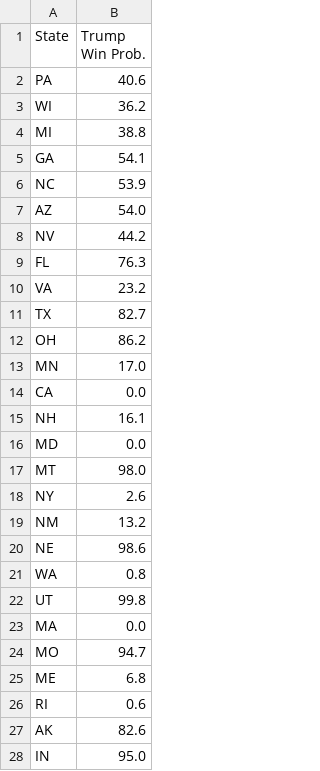
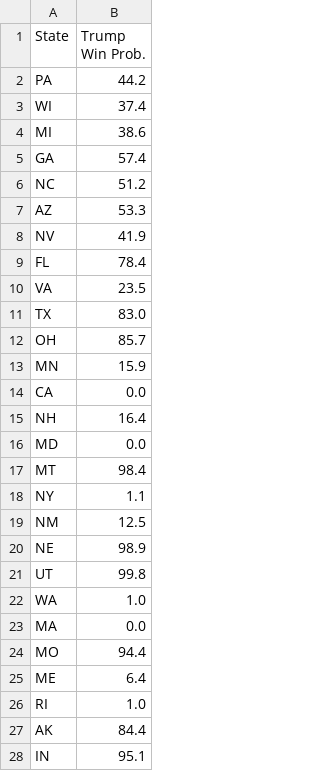
Before and after one commit to acbass49/Election2024, a CSV file: data/state_probabilities.csv, drawn as a sheet; only a part is shown; the diff covers the shown part only.

```diff
--- a/data/state_probabilities.csv
+++ b/data/state_probabilities.csv
@@ -1,28 +1,28 @@
 State,Trump Win Prob.
-PA,40.6
-WI,36.2
-MI,38.8
-GA,54.1
-NC,53.9
-AZ,54.0
-NV,44.2
-FL,76.3
-VA,23.2
-TX,82.7
-OH,86.2
-MN,17.0
+PA,44.2
+WI,37.4
+MI,38.6
+GA,57.4
+NC,51.2
+AZ,53.3
+NV,41.9
+FL,78.4
+VA,23.5
+TX,83.0
+OH,85.7
+MN,15.9
 CA,0.0
-NH,16.1
+NH,16.4
 MD,0.0
-MT,98.0
-NY,2.6
-NM,13.2
-NE,98.6
-WA,0.8
+MT,98.4
+NY,1.1
+NM,12.5
+NE,98.9
 UT,99.8
+WA,1.0
 MA,0.0
-MO,94.7
-ME,6.8
-RI,0.6
-AK,82.6
-IN,95.0
+MO,94.4
+ME,6.4
+RI,1.0
+AK,84.4
+IN,95.1
```
Also changed, not shown: 4 added rows, 4 removed rows and 9 edited cells elsewhere in this file, data/priors.csv, data/simulation_data.csv, 1 other file.
